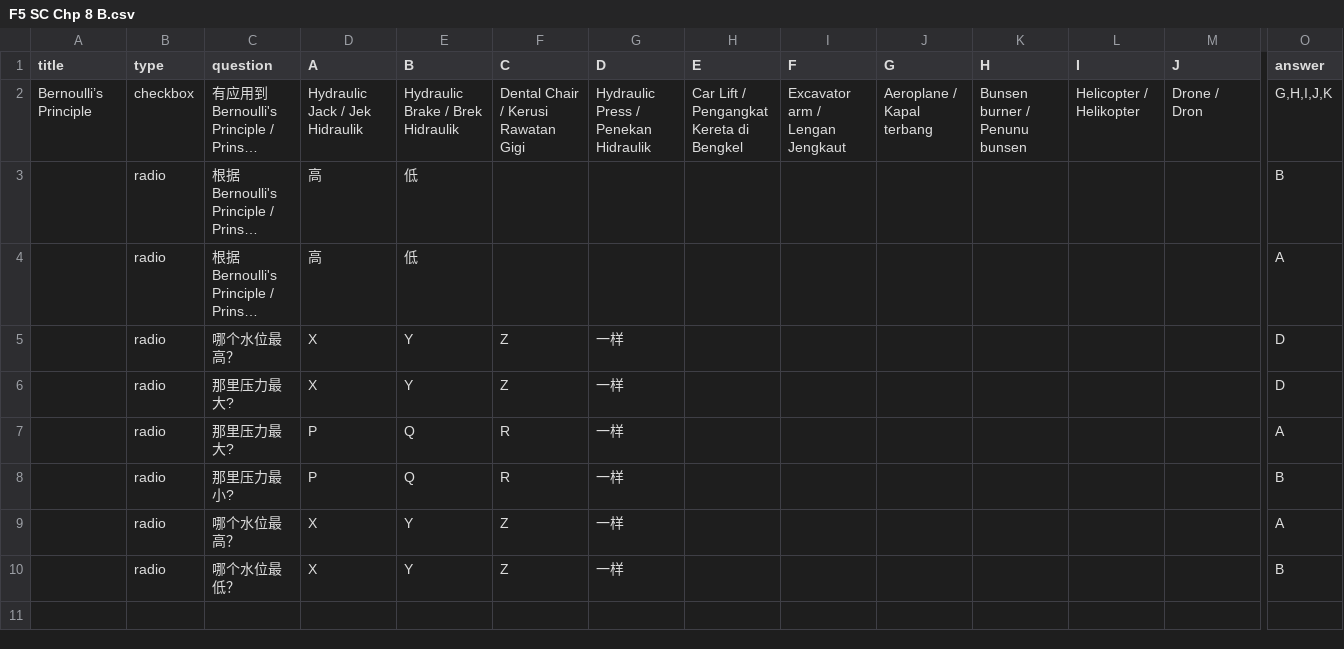
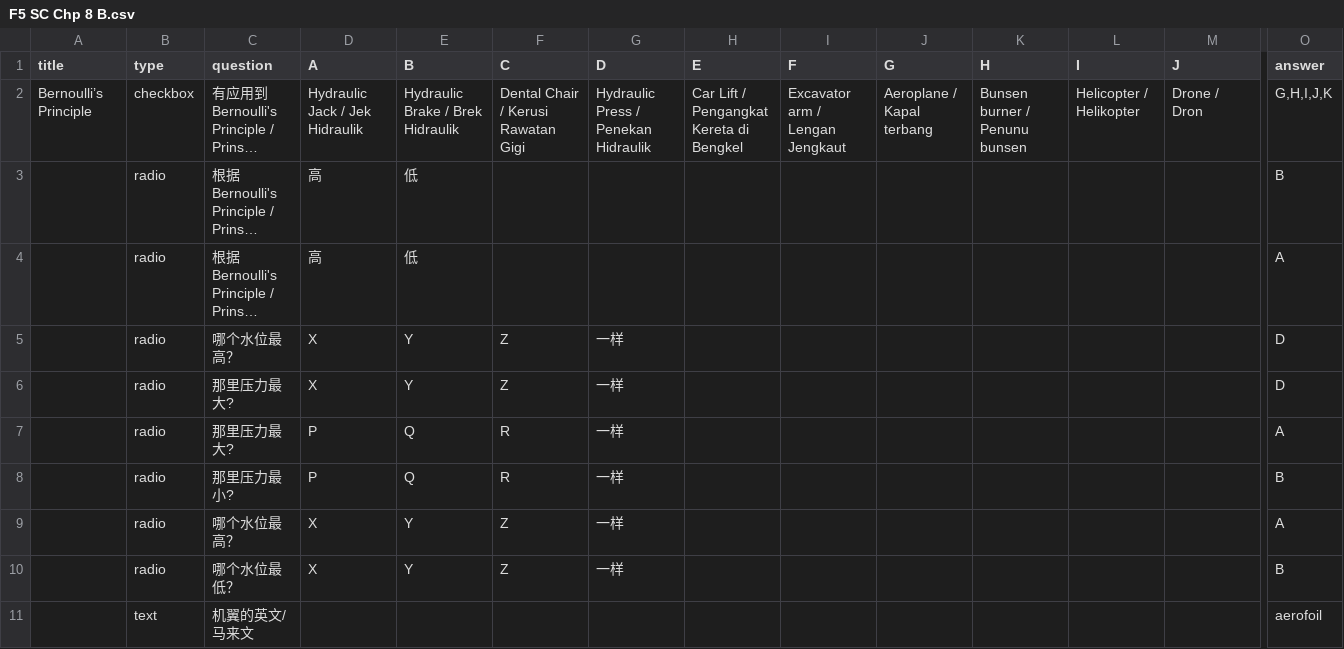
Before and after one commit to nobody0619/F5-SC, a CSV file: F5 SC Chp 8 B.csv, drawn as a sheet; only a part is shown, gaps mark what is left out; long unchanged cells end in …; rows hold the shown columns only; the diff names each change by its address in the sheet, - before the commit and + after, or states it on an @@ line.

Commit message:
Add files via upload

```diff
--- a/F5 SC Chp 8 B.csv
+++ b/F5 SC Chp 8 B.csv
+row 11:  | text | 机翼的英文/马来文 |  |  |  |  |  |  |  |  |  |  | aerofoil
```
